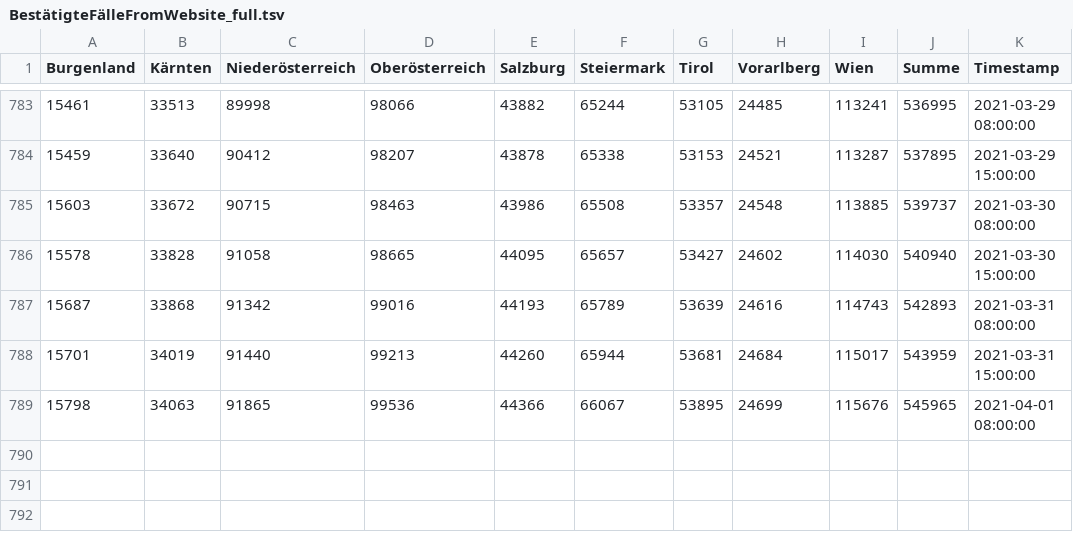
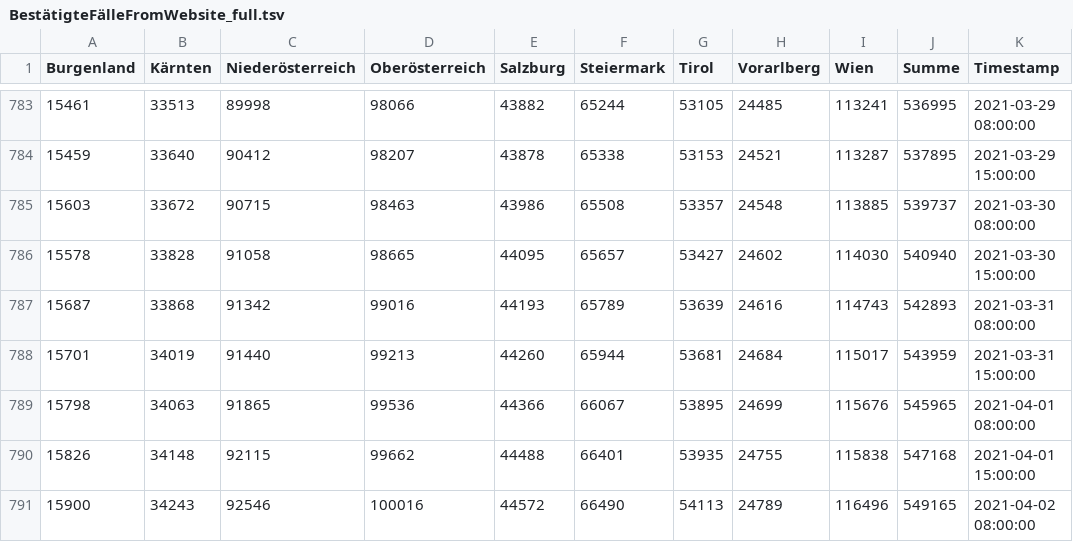
Before and after one commit to colazivi/Covid19-Data-Austria, a TSV file: tsv/website/BestätigteFälleFromWebsite_full.tsv, drawn as a sheet; only a part is shown, gaps mark what is left out; the diff names each change by its address in the sheet, - before the commit and + after, or states it on an @@ line.

```diff
--- a/tsv/website/BestätigteFälleFromWebsite_full.tsv
+++ b/tsv/website/BestätigteFälleFromWebsite_full.tsv
+row 790: 15826 | 34148 | 92115 | 99662 | 44488 | 66401 | 53935 | 24755 | 115838 | 547168 | 2021-04-01 15:00:00
+row 791: 15900 | 34243 | 92546 | 100016 | 44572 | 66490 | 54113 | 24789 | 116496 | 549165 | 2021-04-02 08:00:00
```
Also changed, not shown: tsv/website/GenesenFromWebsite_full.tsv, tsv/website/HospitalisierungFromWebsite_full.tsv, 3 other files.
